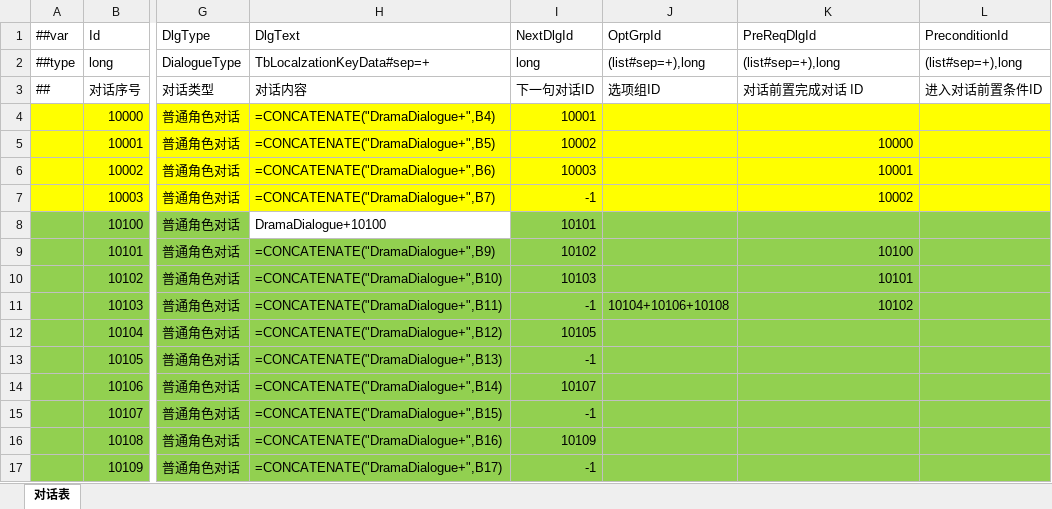
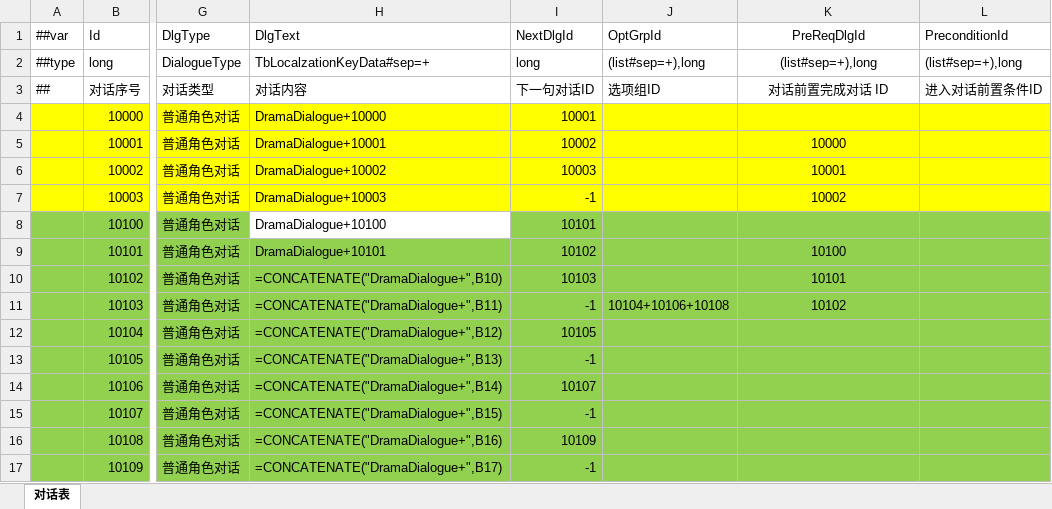
Before and after one commit to XiaoYuName/HD-2D, an Excel workbook: ExcelTool/LubanTools/DataTables/Datas/DialogueData.xlsx, sheet 对话表, drawn as a sheet; only a part is shown, gaps mark what is left out; values as stored, in another font and other column widths than the file's, no borders; formulas are shown in place of their values; the diff names each change by its address in the sheet, - before the commit and + after, or states it on an @@ line.

```diff
--- a/ExcelTool/LubanTools/DataTables/Datas/DialogueData.xlsx (sheet 对话表)
+++ b/ExcelTool/LubanTools/DataTables/Datas/DialogueData.xlsx (sheet 对话表)
-K1:K3 alignment: left
+K1:K3 alignment: center
-H4 (DlgText): =CONCATENATE("DramaDialogue+",B4)
+H4 (DlgText): DramaDialogue+10000
-H5 (DlgText): =CONCATENATE("DramaDialogue+",B5)
+H5 (DlgText): DramaDialogue+10001
-K5:K7 alignment: right
+K5:K7 alignment: center
-H6 (DlgText): =CONCATENATE("DramaDialogue+",B6)
+H6 (DlgText): DramaDialogue+10002
-H7 (DlgText): =CONCATENATE("DramaDialogue+",B7)
+H7 (DlgText): DramaDialogue+10003
-H9 (DlgText): =CONCATENATE("DramaDialogue+",B9)
+H9 (DlgText): DramaDialogue+10101
-K9:K11 alignment: right
+K9:K11 alignment: center
```
Also changed, not shown: 11 other files.
